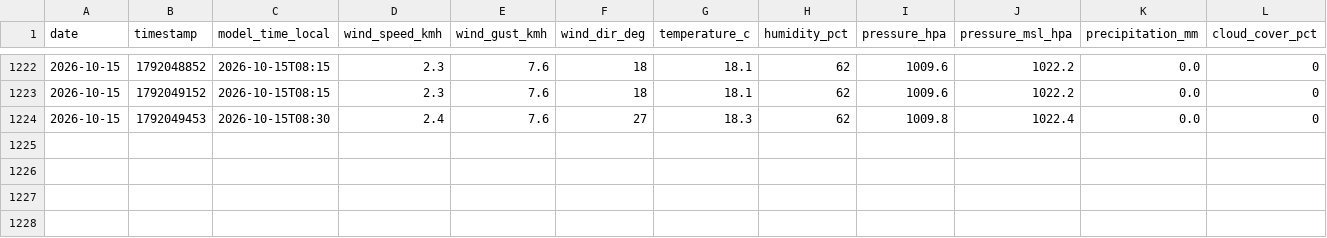
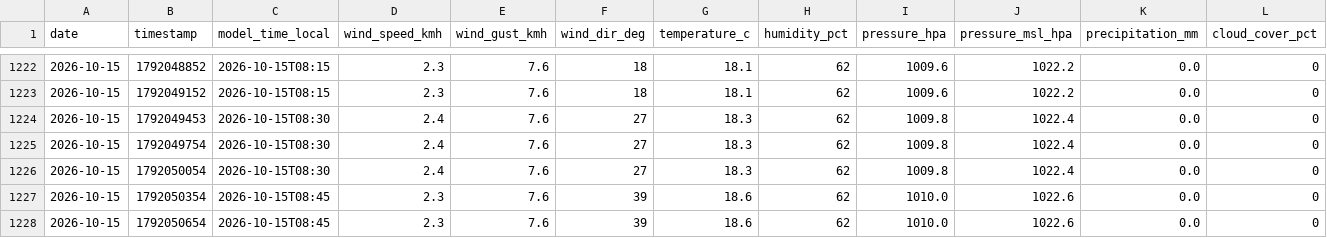
Before and after one commit to lisbonfinals/lisbonfinals.github.io, a CSV file: research-data/weather_5min_2026-10.csv, drawn as a sheet; only a part is shown, gaps mark what is left out.

```diff
--- a/research-data/weather_5min_2026-10.csv
+++ b/research-data/weather_5min_2026-10.csv
@@ -1224 +1224,5 @@ date,timestamp,model_time_local,wind_speed_kmh,wind_gust_kmh,wind_dir_deg,temper
 2026-10-15,1792049453,2026-10-15T08:30,2.4,7.6,27,18.3,62,1009.8,1022.4,0.0,0
+2026-10-15,1792049754,2026-10-15T08:30,2.4,7.6,27,18.3,62,1009.8,1022.4,0.0,0
+2026-10-15,1792050054,2026-10-15T08:30,2.4,7.6,27,18.3,62,1009.8,1022.4,0.0,0
+2026-10-15,1792050354,2026-10-15T08:45,2.3,7.6,39,18.6,62,1010.0,1022.6,0.0,0
+2026-10-15,1792050654,2026-10-15T08:45,2.3,7.6,39,18.6,62,1010.0,1022.6,0.0,0
```
Also changed, not shown: research-data/flights_2026-10.csv, 5 other files.
